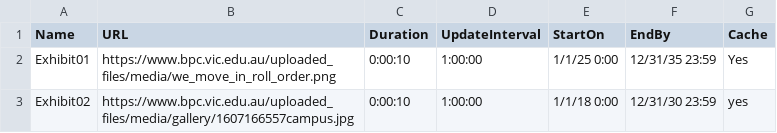
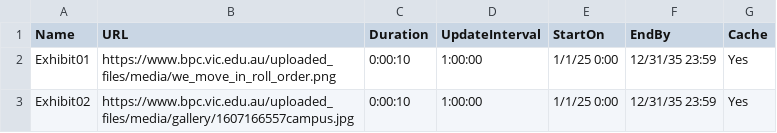
Before and after one commit to jaybpc-code/bpc-dd, a CSV file: bpc-dd-preferences.csv, drawn as a sheet.

Commit message:
Update bpc-dd-preferences.csv

```diff
--- a/bpc-dd-preferences.csv
+++ b/bpc-dd-preferences.csv
@@ -2,2 +2,2 @@ Name,URL,Duration,UpdateInterval,StartOn,EndBy,Cache
 Exhibit01,https://www.bpc.vic.edu.au/uploaded_files/media/we_move_in_roll_order.png,0:00:10,1:00:00,1/1/25 0:00,12/31/35 23:59,Yes
-Exhibit02,https://www.bpc.vic.edu.au/uploaded_files/media/gallery/1607166557campus.jpg,0:00:10,1:00:00,1/1/18 0:00,12/31/30 23:59,yes
+Exhibit02,https://www.bpc.vic.edu.au/uploaded_files/media/gallery/1607166557campus.jpg,0:00:10,1:00:00,1/1/25 0:00,12/31/35 23:59,Yes
```
